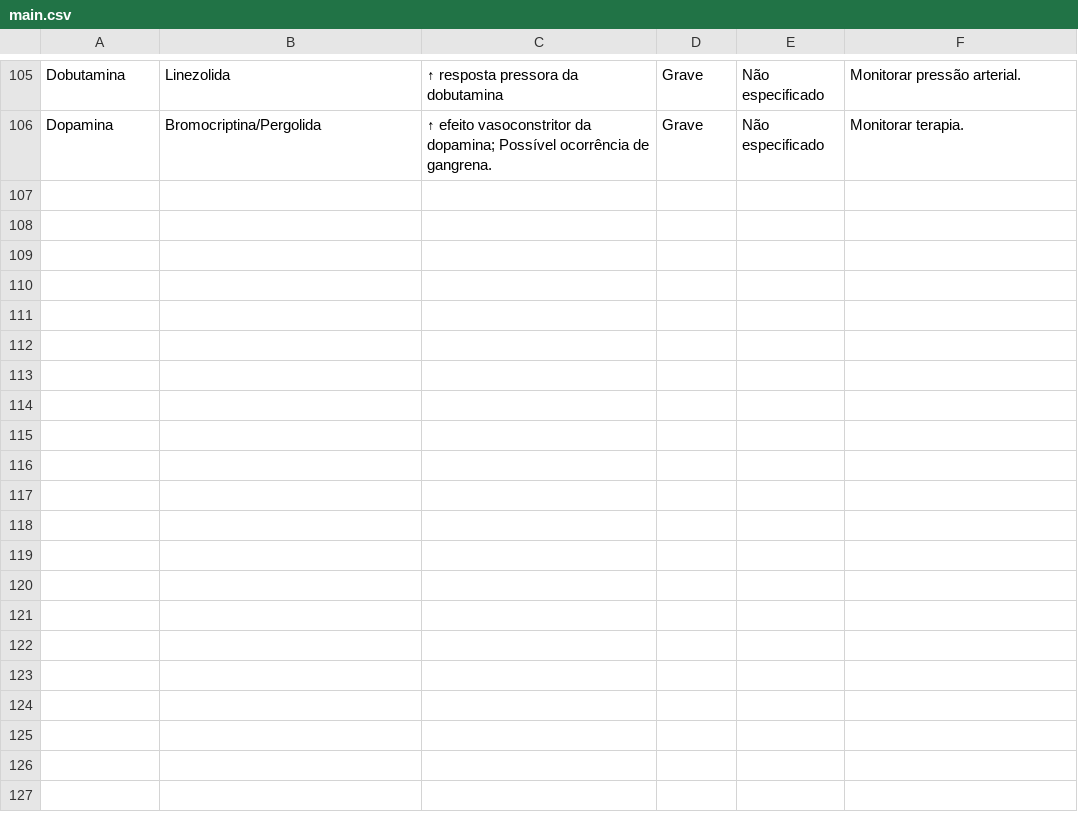
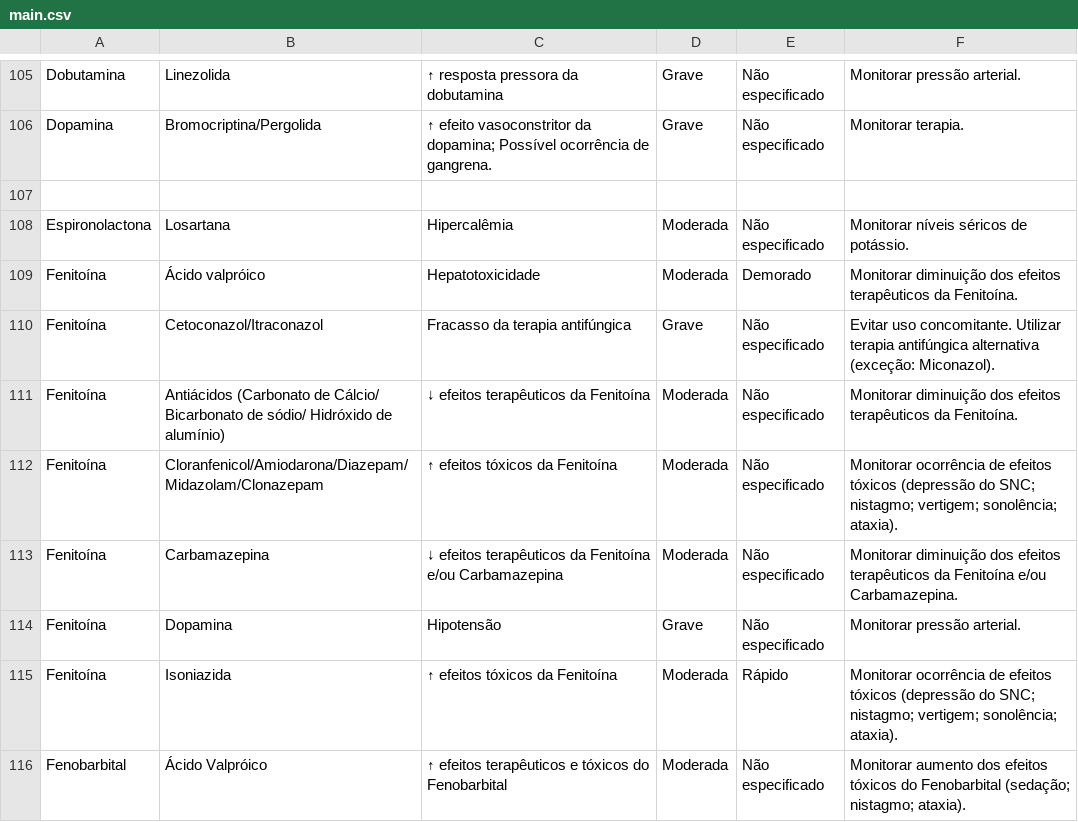
Before and after one commit to LucasAlfare/Medicamentos-DB, a CSV file: main.csv, drawn as a sheet; only a part is shown, gaps mark what is left out; the diff names each change by its address in the sheet, - before the commit and + after, or states it on an @@ line.

Commit message:
Update main.csv

```diff
--- a/main.csv
+++ b/main.csv
+row 107: (empty)
+row 108: Espironolactona | Losartana | Hipercalêmia | Moderada | Não especificado | Monitorar níveis séricos de potássio.
+row 109: Fenitoína | Ácido valpróico | Hepatotoxicidade | Moderada | Demorado | Monitorar diminuição dos efeitos terapêuticos da Fenitoína.
+row 110: Fenitoína | Cetoconazol/Itraconazol | Fracasso da terapia antifúngica | Grave | Não especificado | Evitar uso concomitante. Utilizar terapia antifúngica alternativa (exceção: Miconazol).
+row 111: Fenitoína | Antiácidos (Carbonato de Cálcio/ Bicarbonato de sódio/ Hidróxido de alumínio) | ↓ efeitos terapêuticos da Fenitoína | Moderada | Não especificado | Monitorar diminuição dos efeitos terapêuticos da Fenitoína.
+row 112: Fenitoína | Cloranfenicol/Amiodarona/Diazepam/Midazolam/Clonazepam | ↑ efeitos tóxicos da Fenitoína | Moderada | Não especificado | Monitorar ocorrência de efeitos tóxicos (depressão do SNC; nistagmo; vertigem; sonolência; ataxia).
+row 113: Fenitoína | Carbamazepina | ↓ efeitos terapêuticos da Fenitoína e/ou Carbamazepina | Moderada | Não especificado | Monitorar diminuição dos efeitos terapêuticos da Fenitoína e/ou Carbamazepina.
+row 114: Fenitoína | Dopamina | Hipotensão | Grave | Não especificado | Monitorar pressão arterial.
+row 115: Fenitoína | Isoniazida | ↑ efeitos tóxicos da Fenitoína | Moderada | Rápido | Monitorar ocorrência de efeitos tóxicos (depressão do SNC; nistagmo; vertigem; sonolência; ataxia).
+row 116: Fenobarbital | Ácido Valpróico | ↑ efeitos terapêuticos e tóxicos do Fenobarbital | Moderada | Não especificado | Monitorar aumento dos efeitos tóxicos do Fenobarbital (sedação; nistagmo; ataxia).
```
